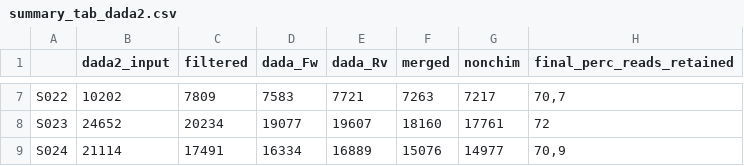
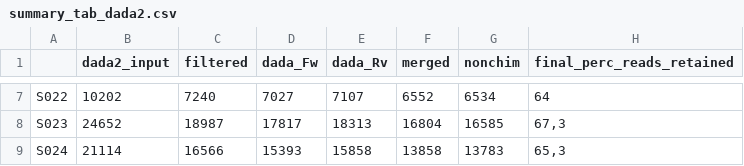
Before and after one commit to cmlglvz/CORE, a CSV file: Camilo/Global/OSDV4/MED/DADA2/summary_tab_dada2.csv, drawn as a sheet; only a part is shown, gaps mark what is left out; the diff covers the shown part only.

```diff
--- a/Camilo/Global/OSDV4/MED/DADA2/summary_tab_dada2.csv
+++ b/Camilo/Global/OSDV4/MED/DADA2/summary_tab_dada2.csv
@@ -7,3 +7,3 @@
-"S022";10202;7809;7583;7721;7263;7217;70,7
-"S023";24652;20234;19077;19607;18160;17761;72
-"S024";21114;17491;16334;16889;15076;14977;70,9
+"S022";10202;7240;7027;7107;6552;6534;64
+"S023";24652;18987;17817;18313;16804;16585;67,3
+"S024";21114;16566;15393;15858;13858;13783;65,3
```
Also changed, not shown: 30 edited cells elsewhere in this file, Camilo/Global/OSDV4/MED/DADA2/process_check.csv, Camilo/Global/OSDV4/MED/DADA2/reads_out.csv, 6 other files.
